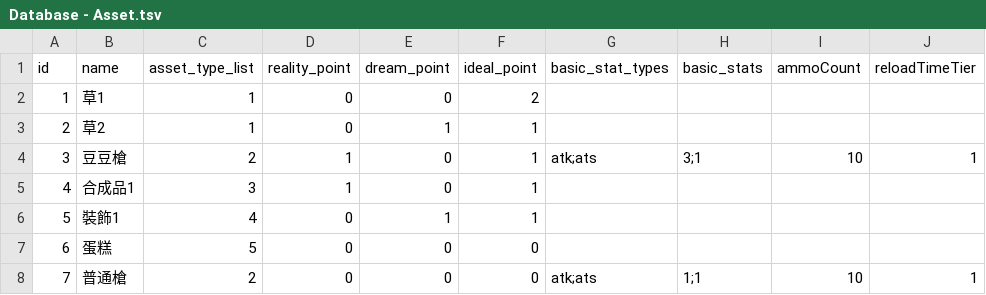
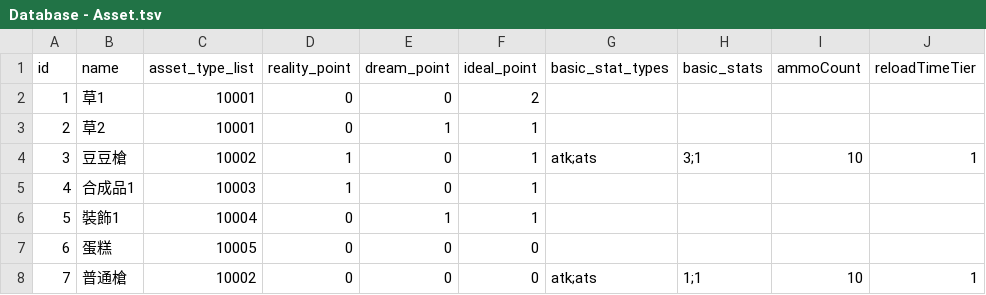
Before and after one commit to simonbut/GemHero, a TSV file: Assets/_Database/Database - Asset.tsv, drawn as a sheet; only a part is shown; the diff names each change by its address in the sheet, - before the commit and + after, or states it on an @@ line.

```diff
--- a/Assets/_Database/Database - Asset.tsv
+++ b/Assets/_Database/Database - Asset.tsv
-C2:C3 (asset_type_list): 1
+C2:C3 (asset_type_list): 10001
-C4 (asset_type_list): 2
+C4 (asset_type_list): 10002
-C5 (asset_type_list): 3
+C5 (asset_type_list): 10003
-C6 (asset_type_list): 4
+C6 (asset_type_list): 10004
-C7 (asset_type_list): 5
+C7 (asset_type_list): 10005
-C8 (asset_type_list): 2
+C8 (asset_type_list): 10002
```
Also changed, not shown: Assets/_Database/Database - Quest.tsv, Assets/_Database/Database - Recipe.tsv, 13 other files.
